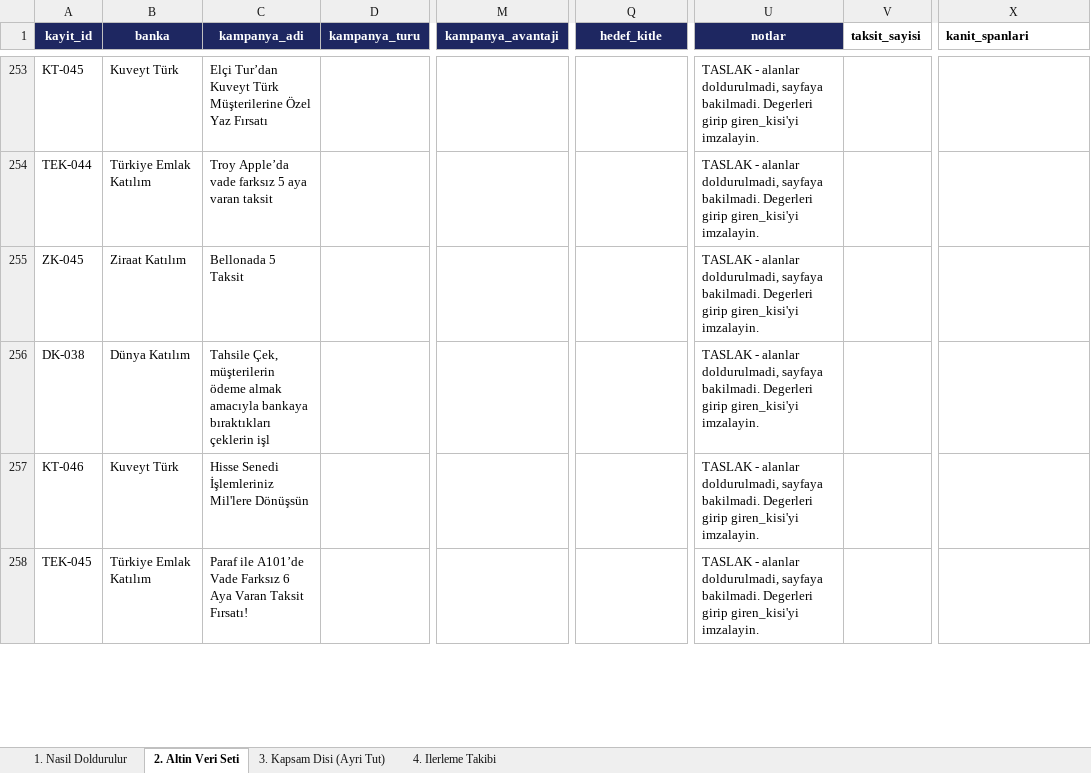
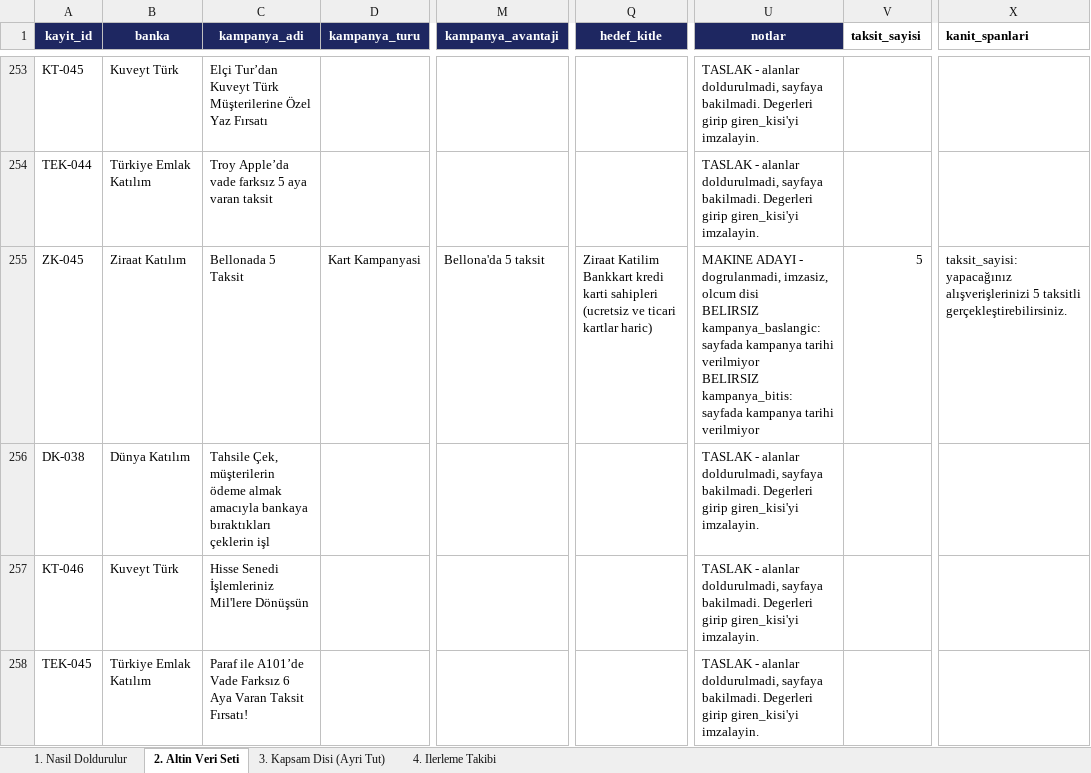
Before and after one commit to Sara-Toptamur36/katilim-ai, an Excel workbook: gold_dataset/altin_veri_seti.xlsx, sheet 2. Altin Veri Seti, drawn as a sheet; only a part is shown, gaps mark what is left out; values as stored, in another font and other column widths than the file's, no borders; ↵ is a line break in a cell; the diff covers the shown part only; the diff names each change by its address in the sheet, - before the commit and + after, or states it on an @@ line.

Commit message:
alti kampanyaya daha aday deger yazildi

```diff
--- a/gold_dataset/altin_veri_seti.xlsx (sheet 2. Altin Veri Seti)
+++ b/gold_dataset/altin_veri_seti.xlsx (sheet 2. Altin Veri Seti)
-D255 (kampanya_turu): (empty)
+D255 (kampanya_turu): Kart Kampanyasi
-M255 (kampanya_avantaji): (empty)
+M255 (kampanya_avantaji): Bellona'da 5 taksit
-Q255 (hedef_kitle): (empty)
+Q255 (hedef_kitle): Ziraat Katilim Bankkart kredi karti sahipleri (ucretsiz ve ticari kartlar haric)
-U255 (notlar): TASLAK - alanlar doldurulmadi, sayfaya bakilmadi. Degerleri girip giren_kisi'yi imzalayin.
+U255 (notlar): MAKINE ADAYI - dogrulanmadi, imzasiz, olcum disi ↵ BELIRSIZ kampanya_baslangic: sayfada kampanya tarihi verilmiyor ↵ BELIRSIZ kampanya_bitis: sayfada kampanya tarihi verilmiyor
-V255 (taksit_sayisi): (empty)
+V255 (taksit_sayisi): 5
-X255 (kanit_spanlari): (empty)
+X255 (kanit_spanlari): taksit_sayisi: yapacağınız alışverişlerinizi 5 taksitli gerçekleştirebilirsiniz.
```
Also changed, not shown: 34 edited cells elsewhere in this sheet, 1 other file.
